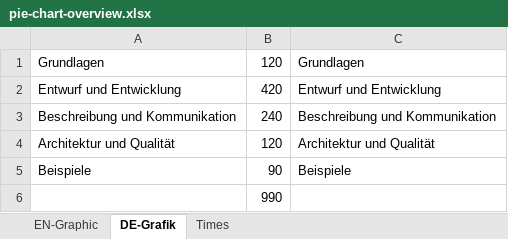
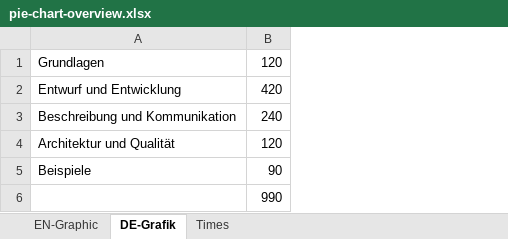
Before and after one commit to isaqb-org/curriculum-foundation, an Excel workbook: timing-pie-chart/pie-chart-overview.xlsx, sheet DE-Grafik, drawn as a sheet; values as stored, in another font and other column widths than the file's, no borders; charts and pictures not drawn; the diff names each change by its address in the sheet, - before the commit and + after, or states it on an @@ line.

Commit message:
Update fonts and image settings

```diff
--- a/timing-pie-chart/pie-chart-overview.xlsx (sheet DE-Grafik)
+++ b/timing-pie-chart/pie-chart-overview.xlsx (sheet DE-Grafik)
-column C, rows 1-5: Grundlagen | Entwurf und Entwicklung | Beschreibung und Kommunikation | Architektur und Qualität | Beispiele
```
Also changed, not shown: charts or pictures.
